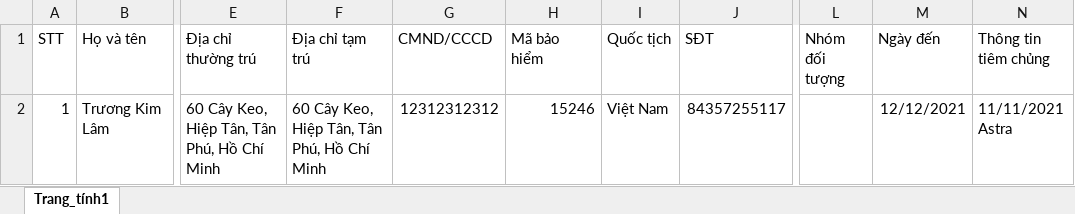
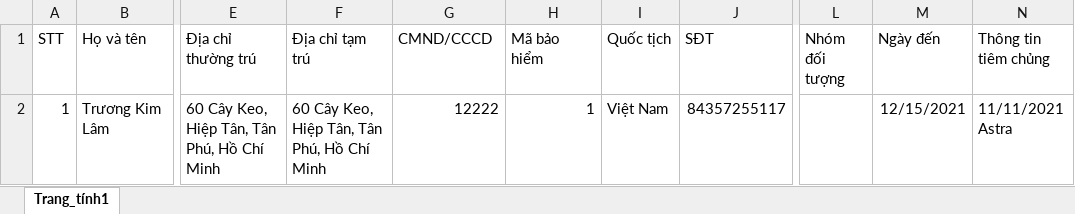
Before and after one commit to ltk84/QuanLyKhuCachLy, an Excel workbook: scriptDatabase/quarantined_person - Copy.xlsx, sheet Trang_tính1, drawn as a sheet; only a part is shown, gaps mark what is left out; values as stored, in another font and other column widths than the file's, no borders; the diff names each change by its address in the sheet, - before the commit and + after, or states it on an @@ line.

Commit message:
function complete quarantine person

```diff
--- a/scriptDatabase/quarantined_person - Copy.xlsx (sheet Trang_tính1)
+++ b/scriptDatabase/quarantined_person - Copy.xlsx (sheet Trang_tính1)
-G2 (CMND/CCCD): 12312312312
+G2 (CMND/CCCD): 12222
-H2 (Mã bảo hiểm): 15246
+H2 (Mã bảo hiểm): 1
-M2 (Ngày đến): 12/12/2021
+M2 (Ngày đến): 12/15/2021
```
Also changed, not shown: 4 other files.
